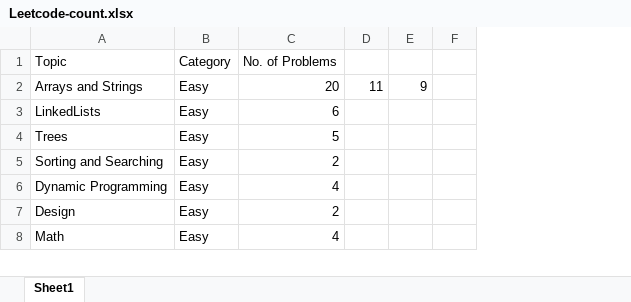
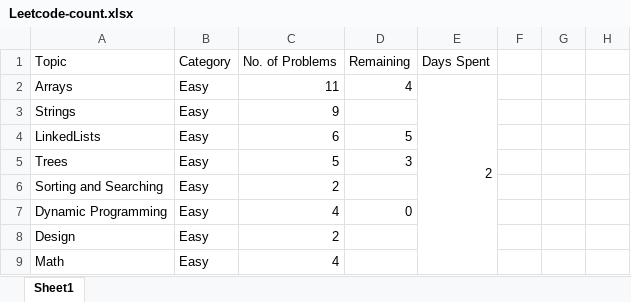
Before and after one commit to aditya-chichani/leetcode, an Excel workbook: Leetcode-count.xlsx, sheet Sheet1, drawn as a sheet; only a part is shown; values as stored, in another font and other column widths than the file's, no borders; removed rows and columns are numbered as before the commit, all else as after; the diff names each change by its address in the sheet, - before the commit and + after, or states it on an @@ line.

```diff
--- a/Leetcode-count.xlsx (sheet Sheet1)
+++ b/Leetcode-count.xlsx (sheet Sheet1)
+column D (Remaining), rows 4-7: 5 | 3 |  | 0
+column E (Days Spent), empty
-row 2: Arrays and Strings | Easy | 20 | 11 | 9
+row 2: Arrays | Easy | 11 | 4 | 2
+row 3: Strings | Easy | 9
```
Also changed, not shown: formulas that keep their value, 1 other file.
